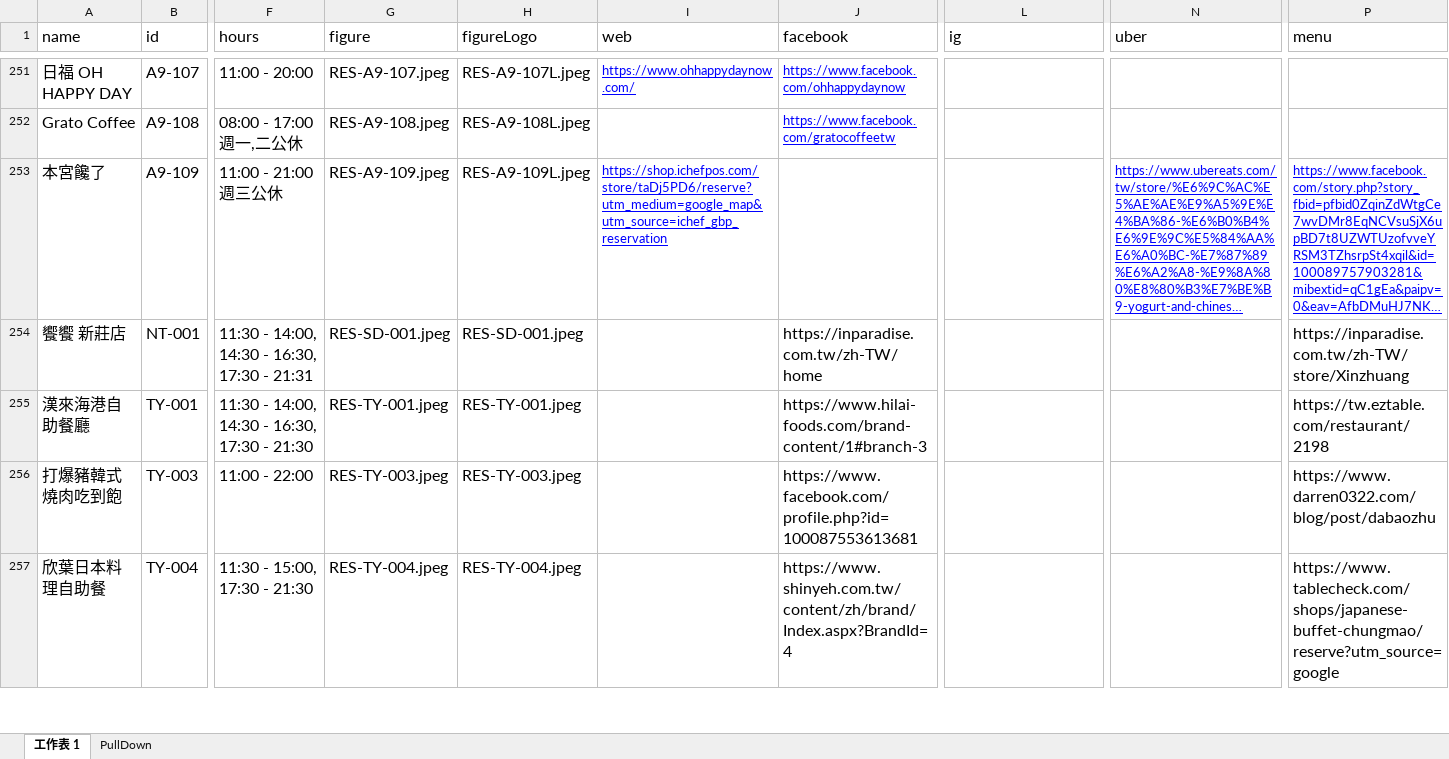
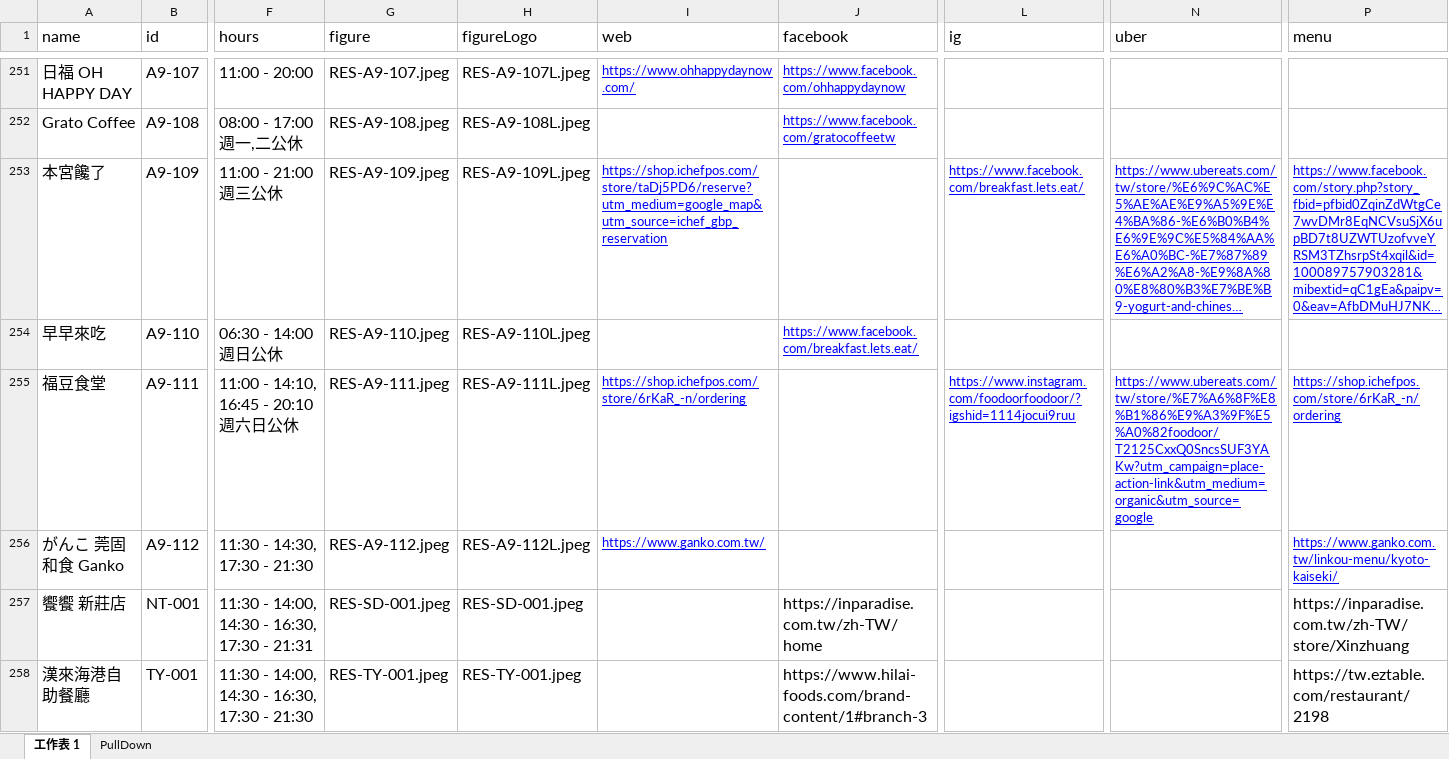
Before and after one commit to TCWang/A7Kanban13, an Excel workbook: data/restaurants.xlsx, sheet 工作表 1, drawn as a sheet; only a part is shown, gaps mark what is left out; the shorter side is filled out with more unchanged rows; long unchanged cells end in …; values as stored, in another font and other column widths than the file's, no borders; rows hold the shown columns only; the diff names each change by its address in the sheet, - before the commit and + after, or states it on an @@ line.

```diff
--- a/data/restaurants.xlsx (sheet 工作表 1)
+++ b/data/restaurants.xlsx (sheet 工作表 1)
-L253 (ig): (empty)
+L253 (ig): https://www.facebook.com/breakfast.lets.eat/
+row 254: 早早來吃 | A9-110 | 06:30 - 14:00 週日公休 | RES-A9-110.jpeg | RES-A9-110L.jpeg |  | https://www.facebook.com/breakfast.lets.eat/
+row 255: 福豆食堂 | A9-111 | 11:00 - 14:10, 16:45 - 20:10 週六日公休 | RES-A9-111.jpeg | RES-A9-111L.jpeg | https://shop.ichefpos.com/store/6rKaR_-n/ordering |  | https://www.instagram.com/foodoorfoodoor/?igshid=1114jocui9ruu | https://www.ubereats.com/tw/store/%E7%A6%8F%E8%B1%86%E9%A3%9F%E5%A0%82foodoor/T2125CxxQ0SncsSUF3YAKw?utm_campaign=place-action-link&utm_medium=organic&utm_source=google | https://shop.ichefpos.com/store/6rKaR_-n/ordering
+row 256: がんこ 莞固和食 Ganko | A9-112 | 11:30 - 14:30, 17:30 - 21:30 | RES-A9-112.jpeg | RES-A9-112L.jpeg | https://www.ganko.com.tw/ |  |  |  | https://www.ganko.com.tw/linkou-menu/kyoto-kaiseki/
```
Also changed, not shown: 7 other files.
